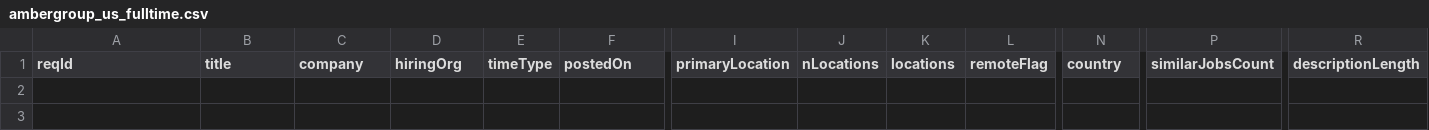
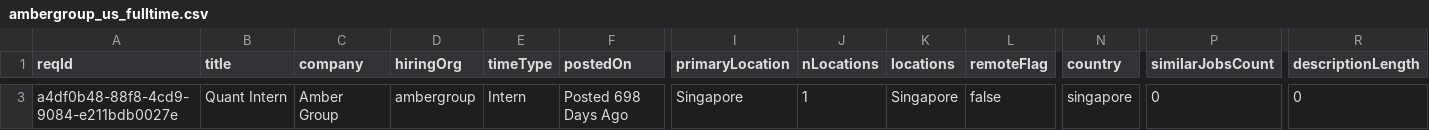
Before and after one commit to job-sourcing/pipeline, a CSV file: ingest/data/workday/ambergroup_us_fulltime.csv, drawn as a sheet; only a part is shown, gaps mark what is left out; rows hold the shown columns only; the diff covers the shown part only; the diff names each change by its address in the sheet, - before the commit and + after, or states it on an @@ line.

```diff
--- a/ingest/data/workday/ambergroup_us_fulltime.csv
+++ b/ingest/data/workday/ambergroup_us_fulltime.csv
+row 3: a4df0b48-88f8-4cd9-9084-e211bdb0027e | Quant Intern | Amber Group | ambergroup | Intern | Posted 698 Days Ago | Singapore | 1 | Singapore | false | singapore | 0 | 0
```
Also changed, not shown: 2 added rows elsewhere in this file, ingest/data/workday/bosonai_us_fulltime.csv, ingest/data/workday/weride_us_fulltime.csv, 55 other files.
